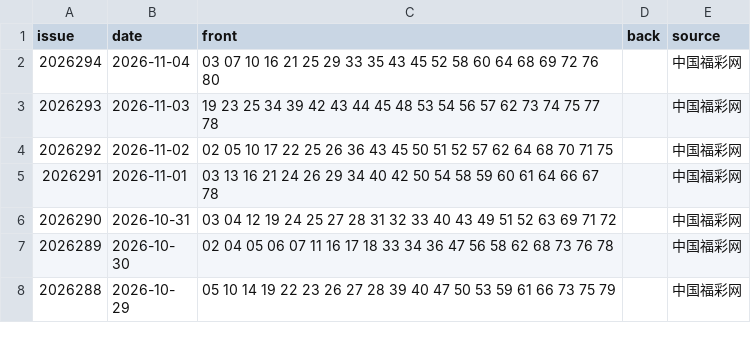
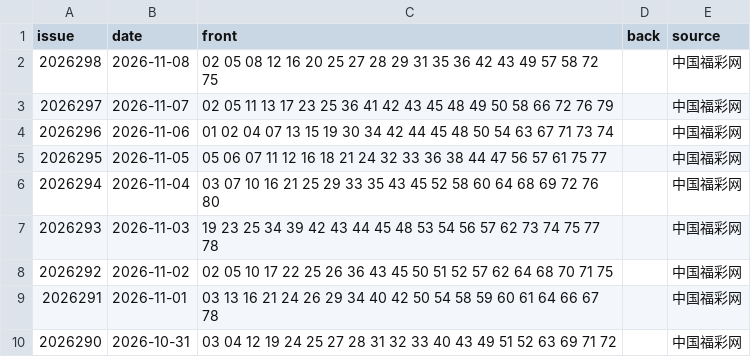
Before and after one commit to cs4745/PickWise, a CSV file: data/kl8.csv, drawn as a sheet; only a part is shown; the shorter side is filled out with more unchanged rows.

```diff
--- a/data/kl8.csv
+++ b/data/kl8.csv
@@ -1,2 +1,6 @@
 issue,date,front,back,source
+2026298,2026-11-08,02 05 08 12 16 20 25 27 28 29 31 35 36 42 43 49 57 58 72 75,,中国福彩网
+2026297,2026-11-07,02 05 11 13 17 23 25 36 41 42 43 45 48 49 50 58 66 72 76 79,,中国福彩网
+2026296,2026-11-06,01 02 04 07 13 15 19 30 34 42 44 45 48 50 54 63 67 71 73 74,,中国福彩网
+2026295,2026-11-05,05 06 07 11 12 16 18 21 24 32 33 36 38 44 47 56 57 61 75 77,,中国福彩网
 2026294,2026-11-04,03 07 10 16 21 25 29 33 35 43 45 52 58 60 64 68 69 72 76 80,,中国福彩网
```
Also changed, not shown: data/dlt.csv, data/qxc.csv, 8 other files.
